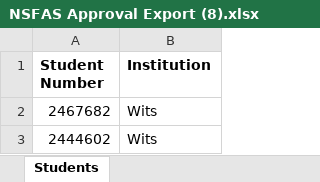
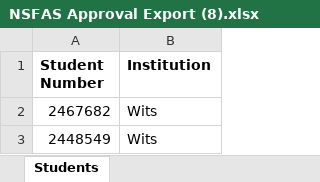
Before and after one commit to INSPIRE-IS/campus-africa-system, an Excel workbook: public/uploads/NSFAS Approval Export (8).xlsx, sheet Students, drawn as a sheet; values as stored, in another font and other column widths than the file's, no borders; the diff names each change by its address in the sheet, - before the commit and + after, or states it on an @@ line.

```diff
--- a/public/uploads/NSFAS Approval Export (8).xlsx (sheet Students)
+++ b/public/uploads/NSFAS Approval Export (8).xlsx (sheet Students)
-A3 (Student Number): 2444602
+A3 (Student Number): 2448549
```
Also changed, not shown: 2 other files.
